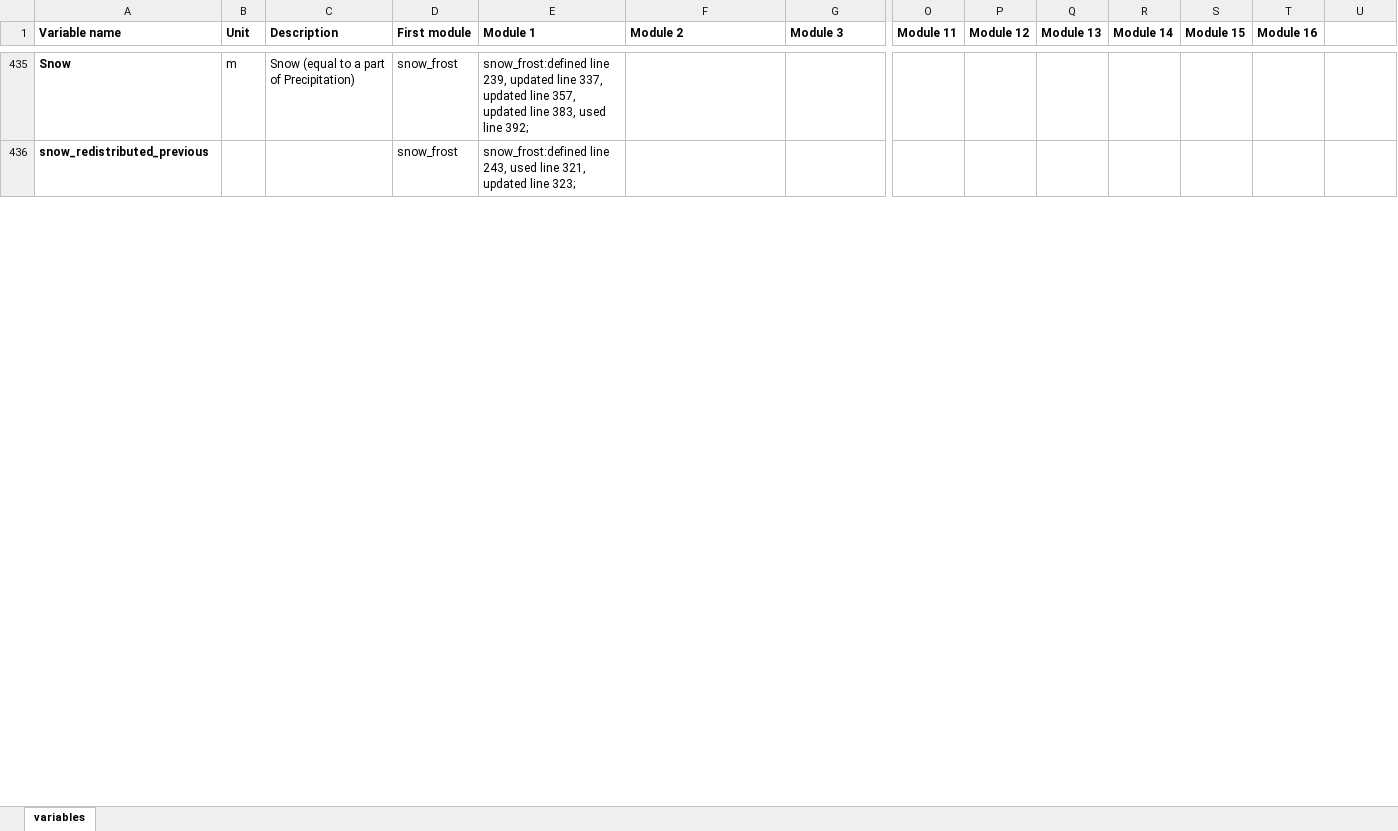
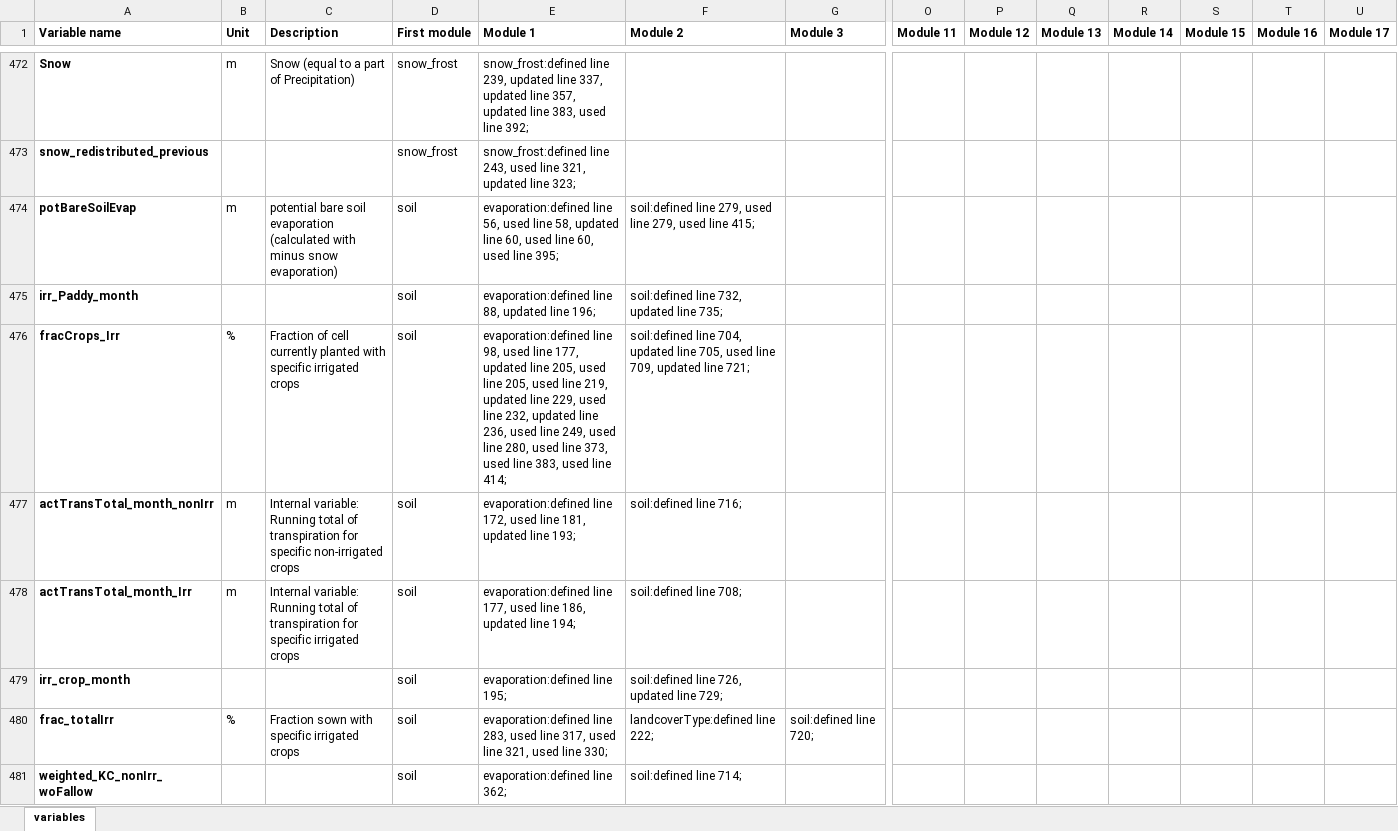
Before and after one commit to EmilioMariaNP/CWatM_emnp, an Excel workbook: cwatm/variable_documentation/selfvar.xlsx, sheet variables, drawn as a sheet; only a part is shown, gaps mark what is left out; values as stored, in another font and other column widths than the file's, no borders; rows hold the shown columns only; the diff covers the shown part only; the diff names each change by its address in the sheet, - before the commit and + after, or states it on an @@ line.

Commit message:
📜 Update variable metadata

```diff
--- a/cwatm/variable_documentation/selfvar.xlsx (sheet variables)
+++ b/cwatm/variable_documentation/selfvar.xlsx (sheet variables)
-U1: (empty)
+U1: Module 17
+row 474: potBareSoilEvap | m | potential bare soil evaporation (calculated with minus snow evaporation) | soil | evaporation:defined line 56, used line 58, updated line 60, used line 60, used line 395; | soil:defined line 279, used line 279, used line 415;
+row 475: irr_Paddy_month |  |  | soil | evaporation:defined line 88, updated line 196; | soil:defined line 732, updated line 735;
+row 476: fracCrops_Irr | % | Fraction of cell currently planted with specific irrigated crops | soil | evaporation:defined line 98, used line 177, updated line 205, used line 205, used line 219, updated line 229, used line 232, updated line 236, used line 249, used line 280, used line 373, used line 383, used line 414; | soil:defined line 704, updated line 705, used line 709, updated line 721;
+row 477: actTransTotal_month_nonIrr | m | Internal variable: Running total of transpiration for specific non-irrigated crops | soil | evaporation:defined line 172, used line 181, updated line 193; | soil:defined line 716;
+row 478: actTransTotal_month_Irr | m | Internal variable: Running total of transpiration for specific irrigated crops | soil | evaporation:defined line 177, used line 186, updated line 194; | soil:defined line 708;
+row 479: irr_crop_month |  |  | soil | evaporation:defined line 195; | soil:defined line 726, updated line 729;
+row 480: frac_totalIrr | % | Fraction sown with specific irrigated crops | soil | evaporation:defined line 283, used line 317, used line 321, used line 330; | landcoverType:defined line 222; | soil:defined line 720;
+row 481: weighted_KC_nonIrr_woFallow |  |  | soil | evaporation:defined line 362; | soil:defined line 714;
```
Also changed, not shown: 87 added rows, 59 removed rows and 397 edited cells elsewhere in this sheet, 31 other files.
